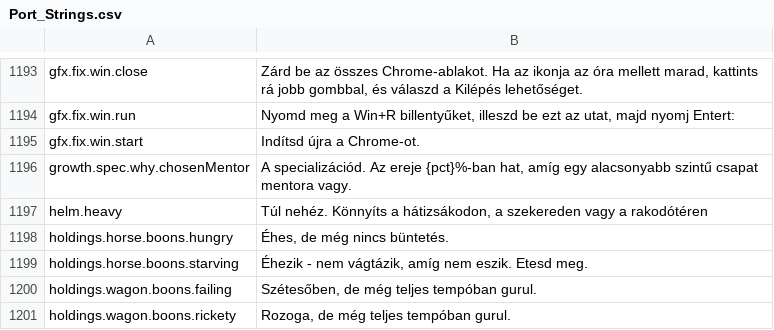
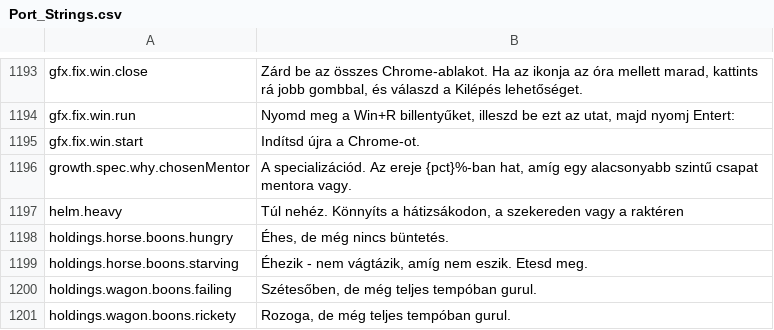
Before and after one commit to Lattymoy/daggerfall-js-source, a CSV file: locales/hu/Port_Strings.csv, drawn as a sheet; only a part is shown, gaps mark what is left out.

```diff
--- a/locales/hu/Port_Strings.csv
+++ b/locales/hu/Port_Strings.csv
@@ -1196,3 +1196,3 @@ gfx.fix.win.start,"Indítsd újra a Chrome-ot."
 growth.spec.why.chosenMentor,"A specializációd. Az ereje {pct}%-ban hat, amíg egy alacsonyabb szintű csapat mentora vagy."
-helm.heavy,"Túl nehéz. Könnyíts a hátizsákodon, a szekereden vagy a rakodótéren"
+helm.heavy,"Túl nehéz. Könnyíts a hátizsákodon, a szekereden vagy a raktéren"
 holdings.horse.boons.hungry,"Éhes, de még nincs büntetés."
```
Also changed, not shown: locales/el/Port_Strings.csv, locales/fi/Port_Strings.csv, 21 other files.
